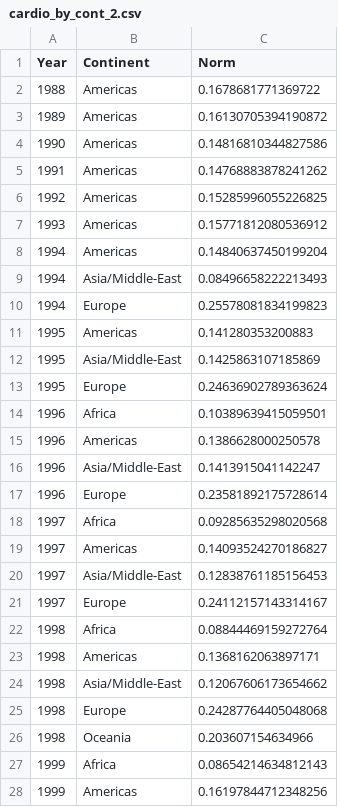
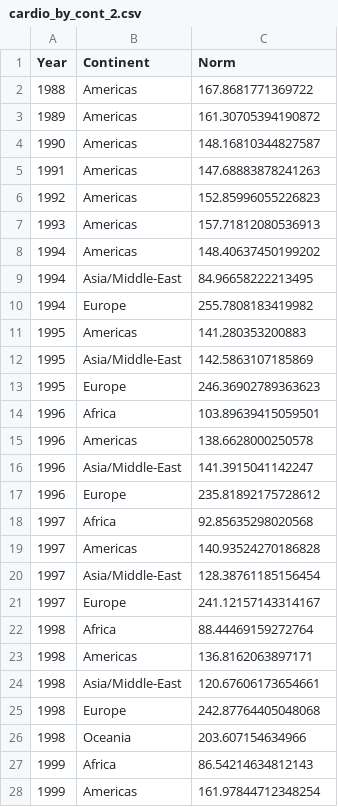
Before and after one commit to com-480-data-visualization/data-visualization-project-2021-cbc, a CSV file: Data/cardio_by_cont_2.csv, drawn as a sheet; only a part is shown; the diff covers the shown part only.

Commit message:
Add files via upload

```diff
--- a/Data/cardio_by_cont_2.csv
+++ b/Data/cardio_by_cont_2.csv
@@ -1,28 +1,28 @@
 Year,Continent,Norm
-1988,Americas,0.1678681771369722
-1989,Americas,0.16130705394190872
-1990,Americas,0.14816810344827586
-1991,Americas,0.14768883878241262
-1992,Americas,0.15285996055226825
-1993,Americas,0.15771812080536912
-1994,Americas,0.14840637450199204
-1994,Asia/Middle-East,0.08496658222213493
-1994,Europe,0.25578081834199823
-1995,Americas,0.141280353200883
-1995,Asia/Middle-East,0.1425863107185869
-1995,Europe,0.24636902789363624
-1996,Africa,0.10389639415059501
-1996,Americas,0.1386628000250578
-1996,Asia/Middle-East,0.1413915041142247
-1996,Europe,0.23581892175728614
-1997,Africa,0.09285635298020568
-1997,Americas,0.14093524270186827
-1997,Asia/Middle-East,0.12838761185156453
-1997,Europe,0.24112157143314167
-1998,Africa,0.08844469159272764
-1998,Americas,0.1368162063897171
-1998,Asia/Middle-East,0.12067606173654662
-1998,Europe,0.24287764405048068
-1998,Oceania,0.203607154634966
-1999,Africa,0.08654214634812143
-1999,Americas,0.16197844712348256
+1988,Americas,167.8681771369722
+1989,Americas,161.30705394190872
+1990,Americas,148.16810344827587
+1991,Americas,147.68883878241263
+1992,Americas,152.85996055226823
+1993,Americas,157.71812080536913
+1994,Americas,148.40637450199202
+1994,Asia/Middle-East,84.96658222213495
+1994,Europe,255.7808183419982
+1995,Americas,141.280353200883
+1995,Asia/Middle-East,142.5863107185869
+1995,Europe,246.36902789363623
+1996,Africa,103.89639415059501
+1996,Americas,138.6628000250578
+1996,Asia/Middle-East,141.3915041142247
+1996,Europe,235.81892175728612
+1997,Africa,92.85635298020568
+1997,Americas,140.93524270186828
+1997,Asia/Middle-East,128.38761185156454
+1997,Europe,241.12157143314167
+1998,Africa,88.44469159272764
+1998,Americas,136.8162063897171
+1998,Asia/Middle-East,120.67606173654661
+1998,Europe,242.87764405048068
+1998,Oceania,203.607154634966
+1999,Africa,86.54214634812143
+1999,Americas,161.97844712348254
```
Also changed, not shown: 102 edited cells elsewhere in this file.
